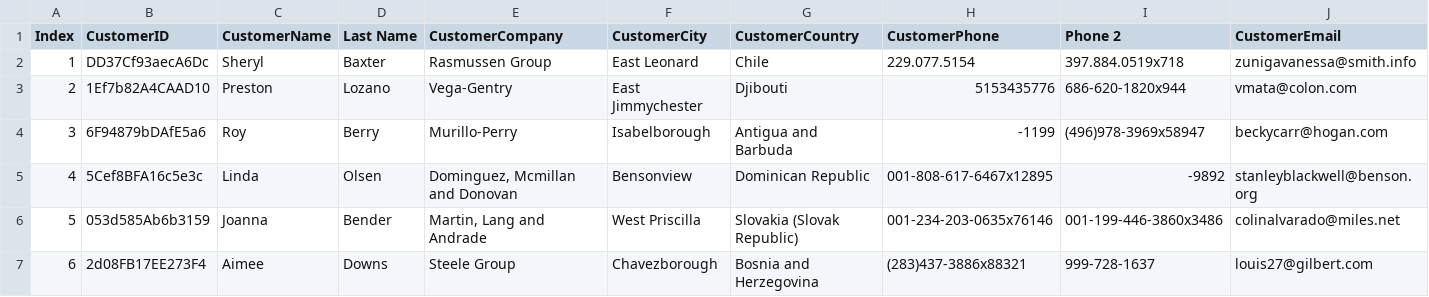
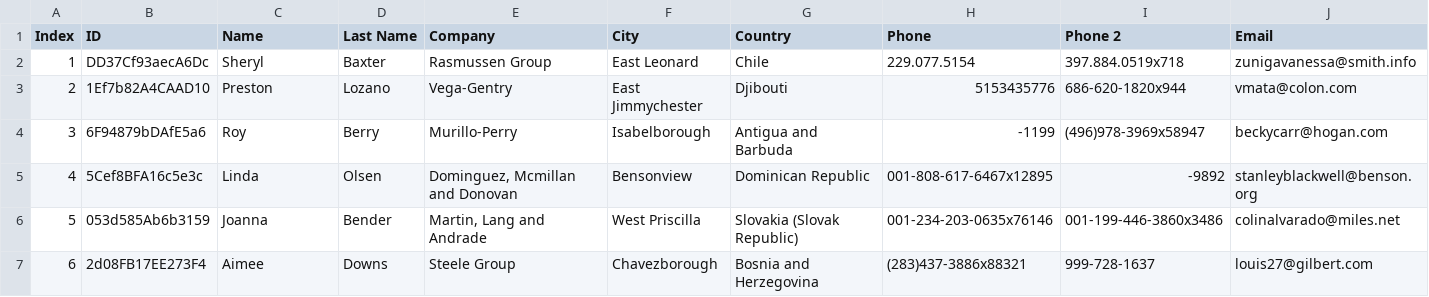
Before and after one commit to aishurv/Customer-Information, a CSV file: CustomerData.csv, drawn as a sheet; only a part is shown; the diff names each change by its address in the sheet, - before the commit and + after, or states it on an @@ line.

Commit message:
class  namespace and data field name changes

```diff
--- a/CustomerData.csv
+++ b/CustomerData.csv
-B1: CustomerID
+B1: ID
-C1: CustomerName
+C1: Name
-E1: CustomerCompany
+E1: Company
-F1: CustomerCity
+F1: City
-G1: CustomerCountry
+G1: Country
-H1: CustomerPhone
+H1: Phone
-J1: CustomerEmail
+J1: Email
```
Also changed, not shown: 13 other files.
